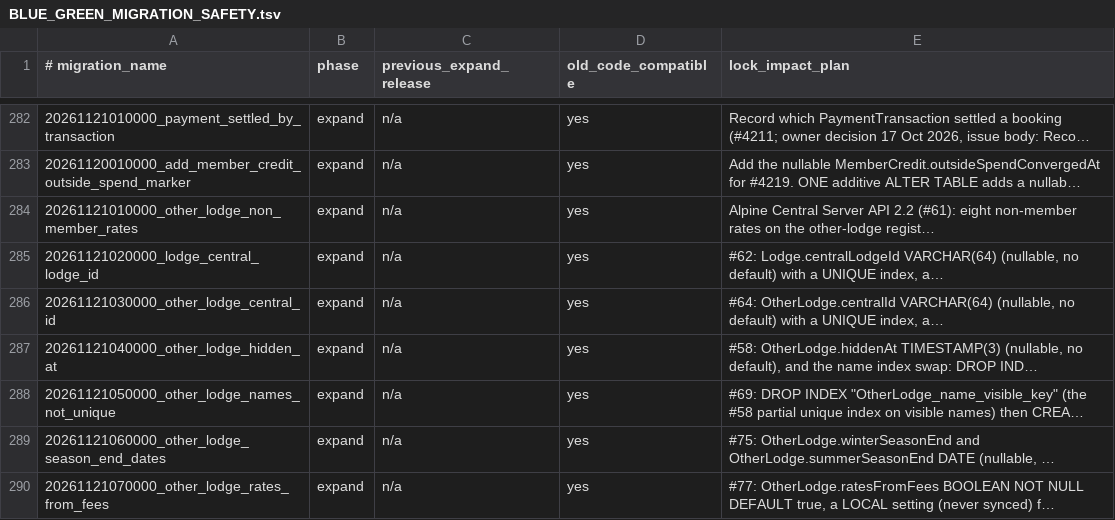
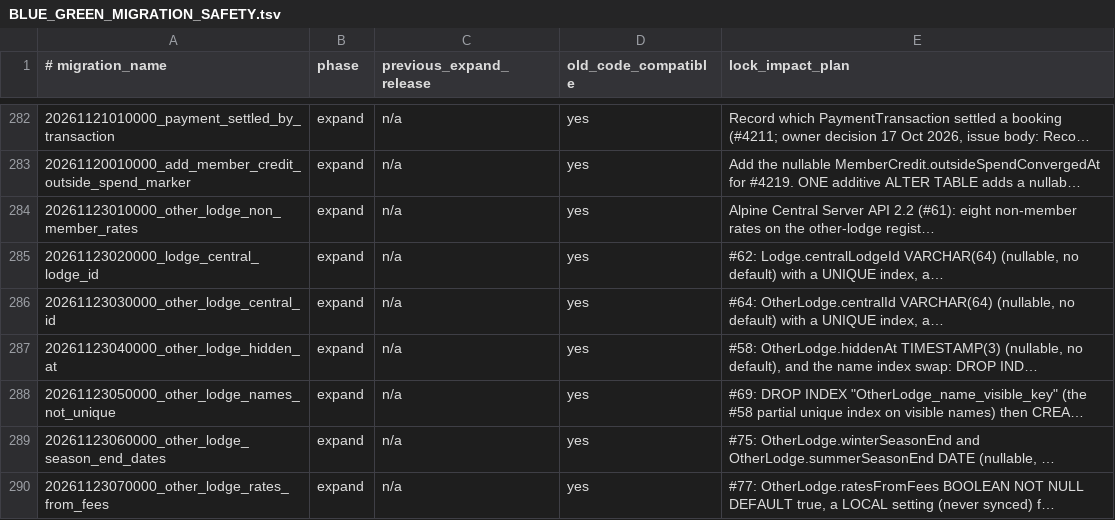
Before and after one commit to hitchcocknz/AlpineClubBookingsNZ, a TSV file: docs/BLUE_GREEN_MIGRATION_SAFETY.tsv, drawn as a sheet; only a part is shown, gaps mark what is left out; long unchanged cells end in …; the diff names each change by its address in the sheet, - before the commit and + after, or states it on an @@ line.

```diff
--- a/docs/BLUE_GREEN_MIGRATION_SAFETY.tsv
+++ b/docs/BLUE_GREEN_MIGRATION_SAFETY.tsv
-A284 (# migration_name): 20261121010000_other_lodge_non_member_rates
+A284 (# migration_name): 20261123010000_other_lodge_non_member_rates
-A285 (# migration_name): 20261121020000_lodge_central_lodge_id
+A285 (# migration_name): 20261123020000_lodge_central_lodge_id
-A286 (# migration_name): 20261121030000_other_lodge_central_id
+A286 (# migration_name): 20261123030000_other_lodge_central_id
-A287 (# migration_name): 20261121040000_other_lodge_hidden_at
+A287 (# migration_name): 20261123040000_other_lodge_hidden_at
-A288 (# migration_name): 20261121050000_other_lodge_names_not_unique
+A288 (# migration_name): 20261123050000_other_lodge_names_not_unique
-A289 (# migration_name): 20261121060000_other_lodge_season_end_dates
+A289 (# migration_name): 20261123060000_other_lodge_season_end_dates
-A290 (# migration_name): 20261121070000_other_lodge_rates_from_fees
+A290 (# migration_name): 20261123070000_other_lodge_rates_from_fees
```
Also changed, not shown: 14 other files.
